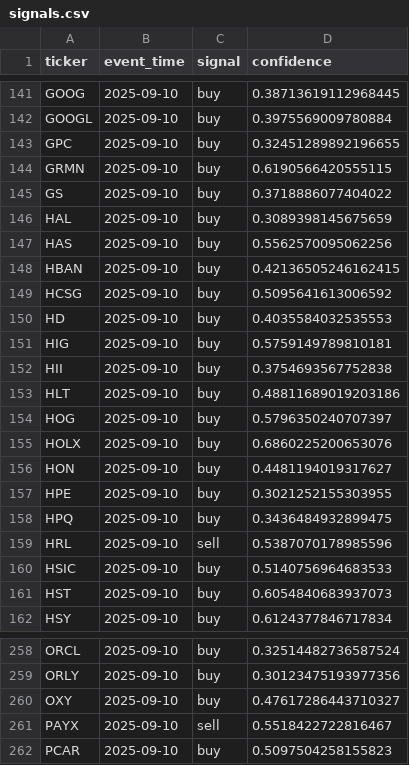
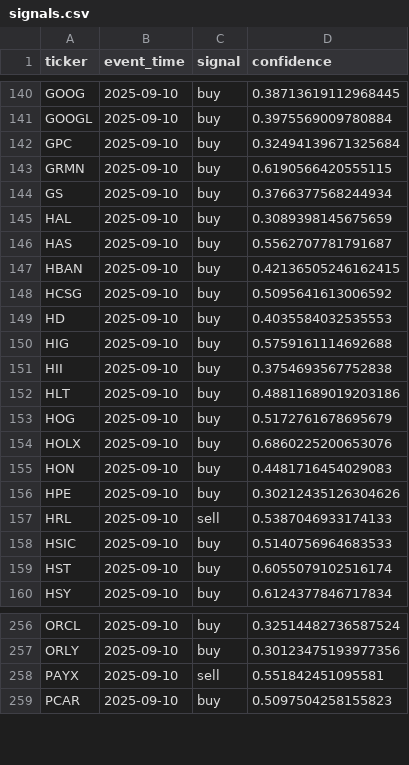
Before and after one commit to mattymaloni/ChartScanAIAutomatedTrader, a CSV file: daily_runs/2025-09-11/signals.csv, drawn as a sheet; only a part is shown, gaps mark what is left out; the diff covers the shown part only.

```diff
--- a/daily_runs/2025-09-11/signals.csv
+++ b/daily_runs/2025-09-11/signals.csv
@@ -142,7 +141,7 @@ GOOG,2025-09-10,buy,0.38713619112968445
 GOOGL,2025-09-10,buy,0.3975569009780884
-GPC,2025-09-10,buy,0.32451289892196655
+GPC,2025-09-10,buy,0.32494139671325684
 GRMN,2025-09-10,buy,0.6190566420555115
-GS,2025-09-10,buy,0.3718886077404022
+GS,2025-09-10,buy,0.3766377568244934
 HAL,2025-09-10,buy,0.3089398145675659
-HAS,2025-09-10,buy,0.5562570095062256
+HAS,2025-09-10,buy,0.5562707781791687
 HBAN,2025-09-10,buy,0.42136505246162415
@@ -150,13 +149,12 @@ HCSG,2025-09-10,buy,0.5095641613006592
 HD,2025-09-10,buy,0.4035584032535553
-HIG,2025-09-10,buy,0.5759149789810181
+HIG,2025-09-10,buy,0.5759161114692688
 HII,2025-09-10,buy,0.3754693567752838
 HLT,2025-09-10,buy,0.48811689019203186
-HOG,2025-09-10,buy,0.5796350240707397
+HOG,2025-09-10,buy,0.5172761678695679
 HOLX,2025-09-10,buy,0.6860225200653076
-HON,2025-09-10,buy,0.4481194019317627
-HPE,2025-09-10,buy,0.3021252155303955
-HPQ,2025-09-10,buy,0.3436484932899475
-HRL,2025-09-10,sell,0.5387070178985596
+HON,2025-09-10,buy,0.4481716454029083
+HPE,2025-09-10,buy,0.30212435126304626
+HRL,2025-09-10,sell,0.5387046933174133
 HSIC,2025-09-10,buy,0.5140756964683533
-HST,2025-09-10,buy,0.6054840683937073
+HST,2025-09-10,buy,0.6055079102516174
 HSY,2025-09-10,buy,0.6124377846717834
@@ -259,4 +257,3 @@ ORCL,2025-09-10,buy,0.32514482736587524
 ORLY,2025-09-10,buy,0.30123475193977356
-OXY,2025-09-10,buy,0.47617286443710327
-PAYX,2025-09-10,sell,0.5518422722816467
+PAYX,2025-09-10,sell,0.551842451095581
 PCAR,2025-09-10,buy,0.5097504258155823
```
Also changed, not shown: 2 removed rows and 52 edited cells elsewhere in this file, daily_runs/2025-09-11/positions.csv.
